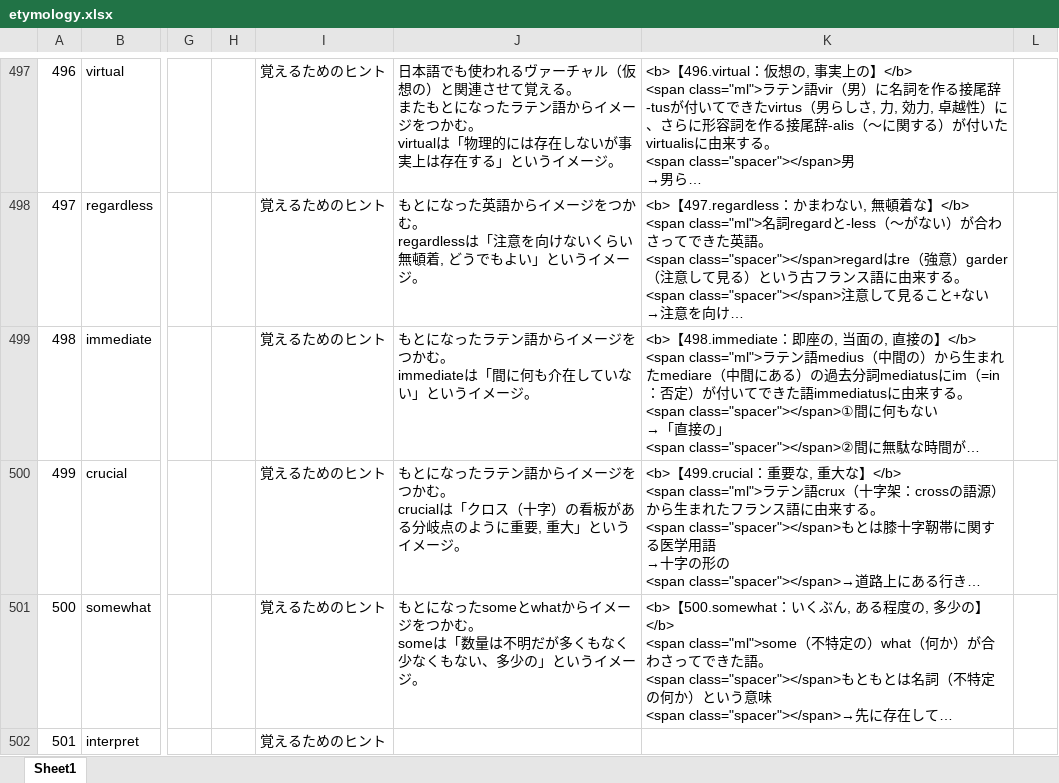
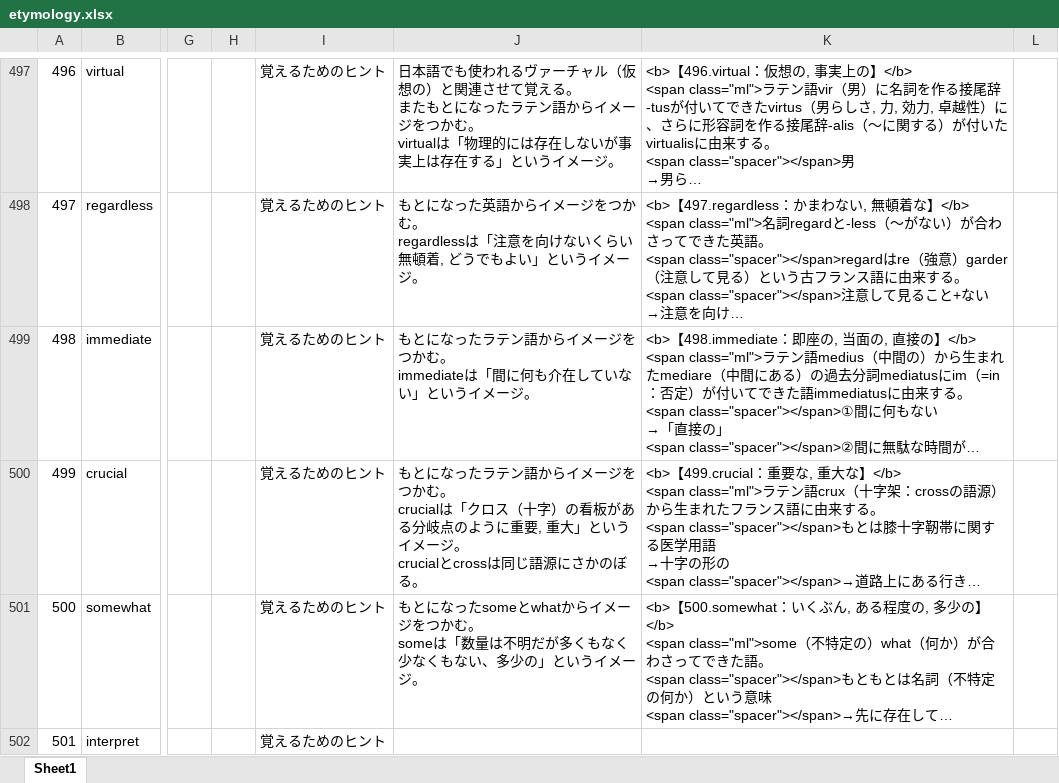
Before and after one commit to mar0ram/etymology-dictionary, an Excel workbook: data/etymology.xlsx, sheet Sheet1, drawn as a sheet; only a part is shown, gaps mark what is left out; long unchanged cells end in …; values as stored, in another font and other column widths than the file's, no cell formats; conditional formats not drawn; ↵ is a line break in a cell; the diff covers the shown part only; the diff names each change by its address in the sheet, - before the commit and + after, or states it on an @@ line.

```diff
--- a/data/etymology.xlsx (sheet Sheet1)
+++ b/data/etymology.xlsx (sheet Sheet1)
-J500: …メージ。
+J500: …メージ。 ↵ crucialとcrossは同じ語源にさかのぼる。
```
Also changed, not shown: 59 edited cells elsewhere in this sheet, cell formats, 2 other files.
